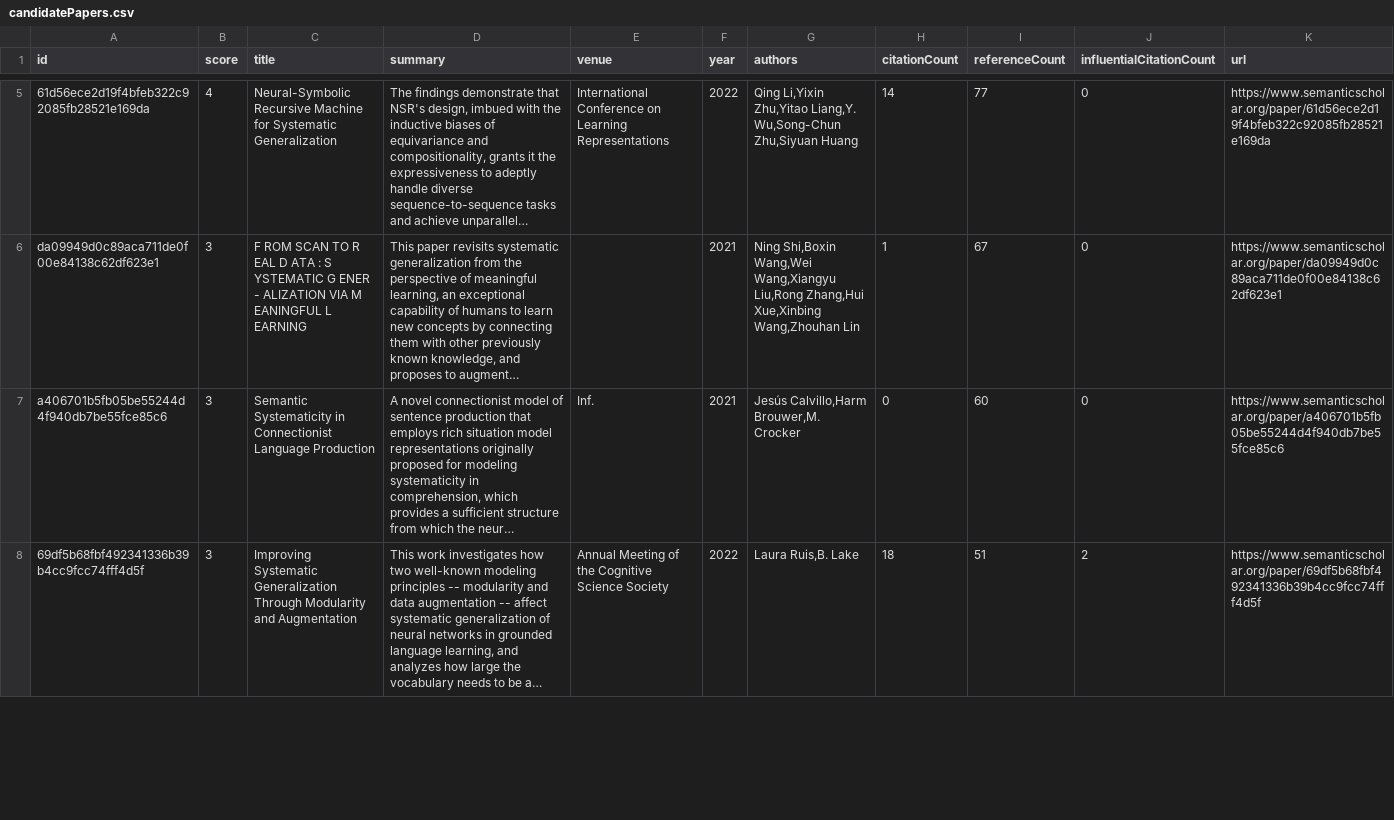
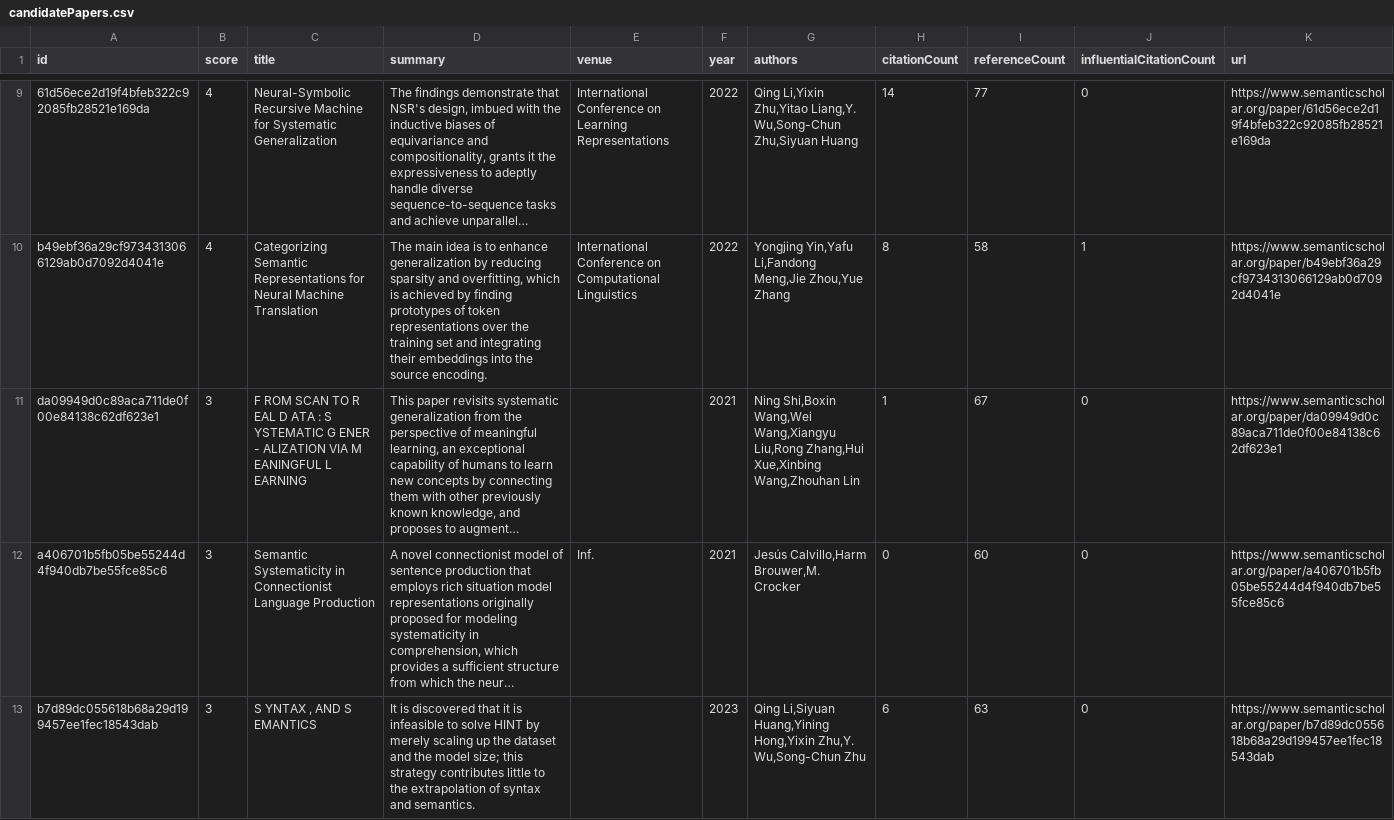
Before and after one commit to avi-otterai/compositional-generalization-lit-review, a CSV file: data/candidatePapers.csv, drawn as a sheet; only a part is shown, gaps mark what is left out; the shorter side is filled out with more unchanged rows; long unchanged cells end in …; the diff covers the shown part only; the diff names each change by its address in the sheet, - before the commit and + after, or states it on an @@ line.

Commit message:
Add new candidate papers

```diff
--- a/data/candidatePapers.csv
+++ b/data/candidatePapers.csv
+row 10: b49ebf36a29cf9734313066129ab0d7092d4041e | 4 | Categorizing Semantic Representations for Neural Machine Translation | The main idea is to enhance generalization by reducing sparsity and overfitting, which is achieved by finding prototypes of token representations over the training set and integrating their embeddings into the source encoding. | International Conference on Computational Linguistics | 2022 | Yongjing Yin,Yafu Li,Fandong Meng,Jie Zhou,Yue Zhang | 8 | 58 | 1 | https://www.semanticscholar.org/paper/b49ebf36a29cf9734313066129ab0d7092d4041e
+row 13: b7d89dc055618b68a29d199457ee1fec18543dab | 3 | S YNTAX , AND S EMANTICS | It is discovered that it is infeasible to solve HINT by merely scaling up the dataset and the model size; this strategy contributes little to the extrapolation of syntax and semantics. |  | 2023 | Qing Li,Siyuan Huang,Yining Hong,Yixin Zhu,Y. Wu,Song-Chun Zhu | 6 | 63 | 0 | https://www.semanticscholar.org/paper/b7d89dc055618b68a29d199457ee1fec18543dab
```
Also changed, not shown: 7 added rows and 7 edited cells elsewhere in this file, 2 other files.
